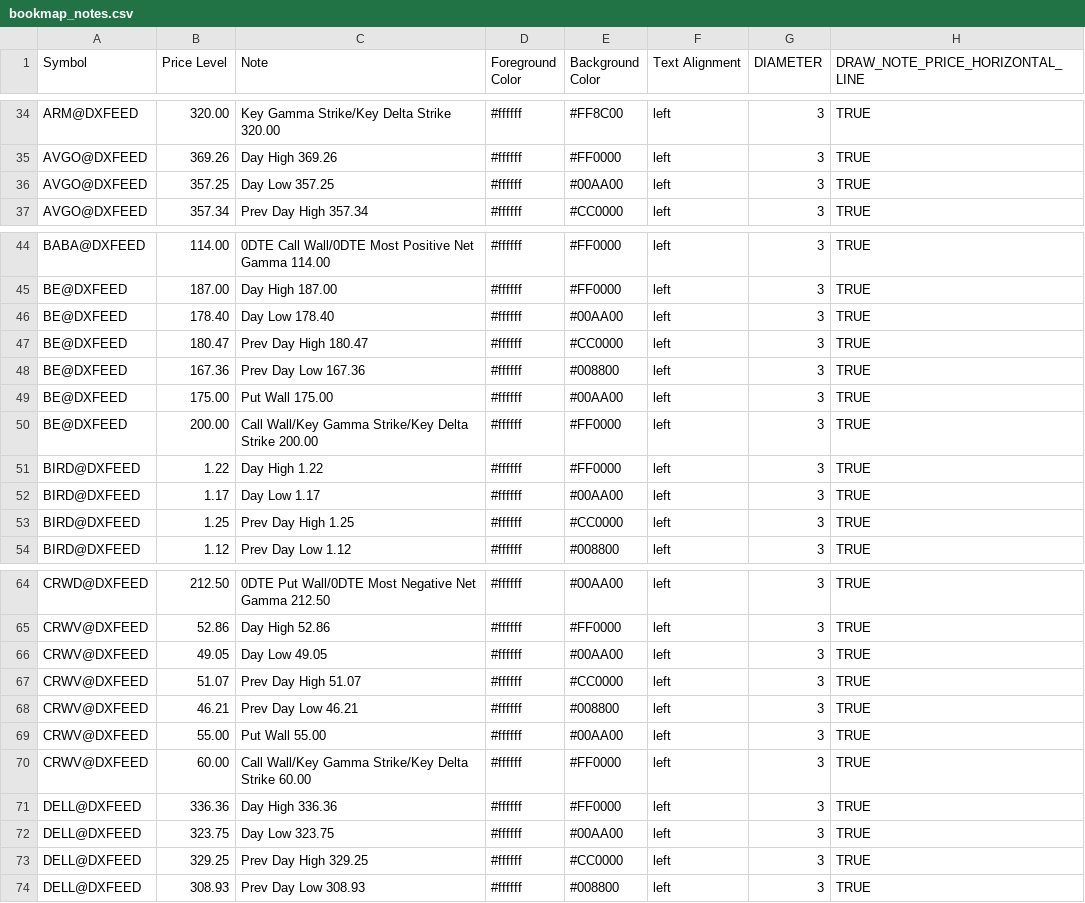
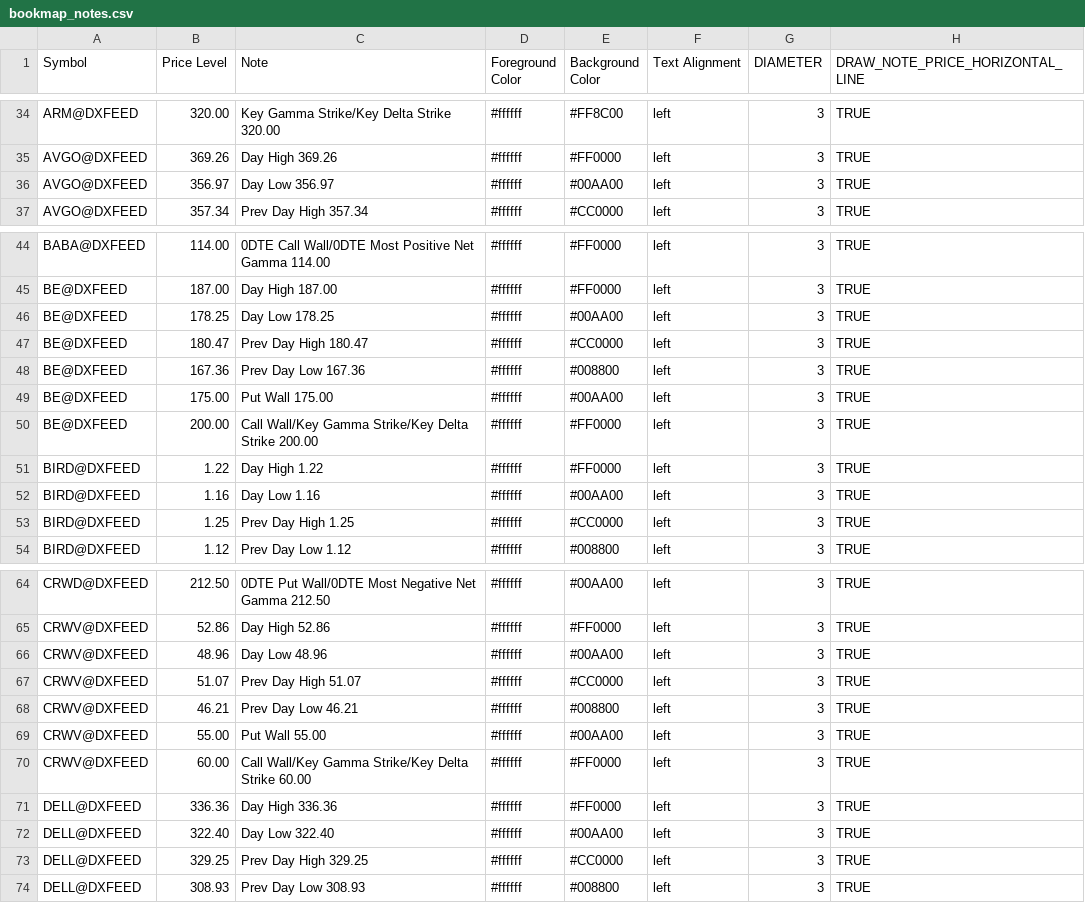
Before and after one commit to marciogmorales/toolbox, a CSV file: bookmap_notes.csv, drawn as a sheet; only a part is shown, gaps mark what is left out; the diff covers the shown part only.

Commit message:
chore: update bookmap notes (2026-11-19T15:32:10.150Z)

```diff
--- a/bookmap_notes.csv
+++ b/bookmap_notes.csv
@@ -35,3 +35,3 @@ ARM@DXFEED,320.00,Key Gamma Strike/Key Delta Strike 320.00,#ffffff,#FF8C00,left,
 AVGO@DXFEED,369.26,Day High 369.26,#ffffff,#FF0000,left,3,TRUE
-AVGO@DXFEED,357.25,Day Low 357.25,#ffffff,#00AA00,left,3,TRUE
+AVGO@DXFEED,356.97,Day Low 356.97,#ffffff,#00AA00,left,3,TRUE
 AVGO@DXFEED,357.34,Prev Day High 357.34,#ffffff,#CC0000,left,3,TRUE
@@ -45,3 +45,3 @@ BABA@DXFEED,114.00,0DTE Call Wall/0DTE Most Positive Net Gamma 114.00,#ffffff,#F
 BE@DXFEED,187.00,Day High 187.00,#ffffff,#FF0000,left,3,TRUE
-BE@DXFEED,178.40,Day Low 178.40,#ffffff,#00AA00,left,3,TRUE
+BE@DXFEED,178.25,Day Low 178.25,#ffffff,#00AA00,left,3,TRUE
 BE@DXFEED,180.47,Prev Day High 180.47,#ffffff,#CC0000,left,3,TRUE
@@ -51,3 +51,3 @@ BE@DXFEED,200.00,Call Wall/Key Gamma Strike/Key Delta Strike 200.00,#ffffff,#FF0
 BIRD@DXFEED,1.22,Day High 1.22,#ffffff,#FF0000,left,3,TRUE
-BIRD@DXFEED,1.17,Day Low 1.17,#ffffff,#00AA00,left,3,TRUE
+BIRD@DXFEED,1.16,Day Low 1.16,#ffffff,#00AA00,left,3,TRUE
 BIRD@DXFEED,1.25,Prev Day High 1.25,#ffffff,#CC0000,left,3,TRUE
@@ -65,3 +65,3 @@ CRWD@DXFEED,212.50,0DTE Put Wall/0DTE Most Negative Net Gamma 212.50,#ffffff,#00
 CRWV@DXFEED,52.86,Day High 52.86,#ffffff,#FF0000,left,3,TRUE
-CRWV@DXFEED,49.05,Day Low 49.05,#ffffff,#00AA00,left,3,TRUE
+CRWV@DXFEED,48.96,Day Low 48.96,#ffffff,#00AA00,left,3,TRUE
 CRWV@DXFEED,51.07,Prev Day High 51.07,#ffffff,#CC0000,left,3,TRUE
@@ -71,3 +71,3 @@ CRWV@DXFEED,60.00,Call Wall/Key Gamma Strike/Key Delta Strike 60.00,#ffffff,#FF0
 DELL@DXFEED,336.36,Day High 336.36,#ffffff,#FF0000,left,3,TRUE
-DELL@DXFEED,323.75,Day Low 323.75,#ffffff,#00AA00,left,3,TRUE
+DELL@DXFEED,322.40,Day Low 322.40,#ffffff,#00AA00,left,3,TRUE
 DELL@DXFEED,329.25,Prev Day High 329.25,#ffffff,#CC0000,left,3,TRUE
```
Also changed, not shown: 2 removed rows and 53 edited cells elsewhere in this file.
